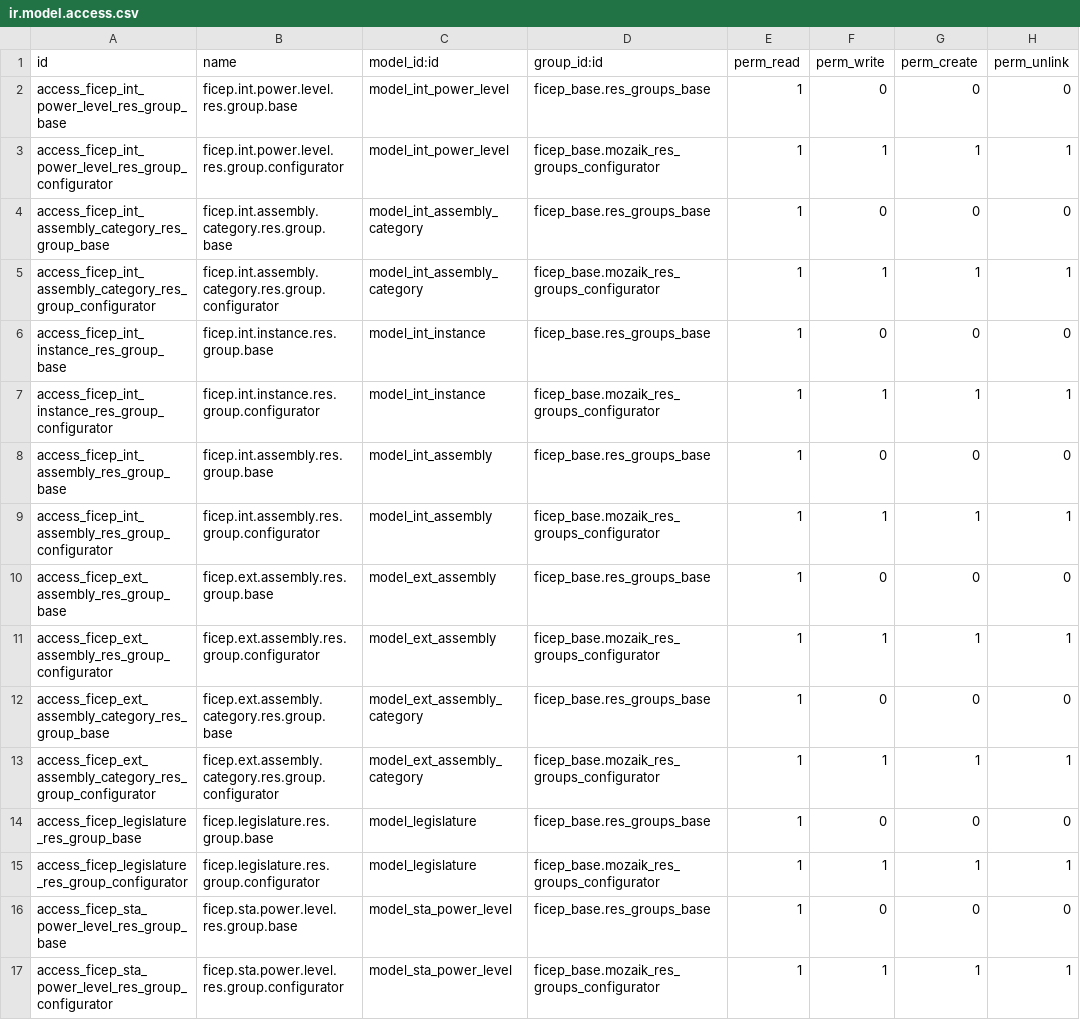
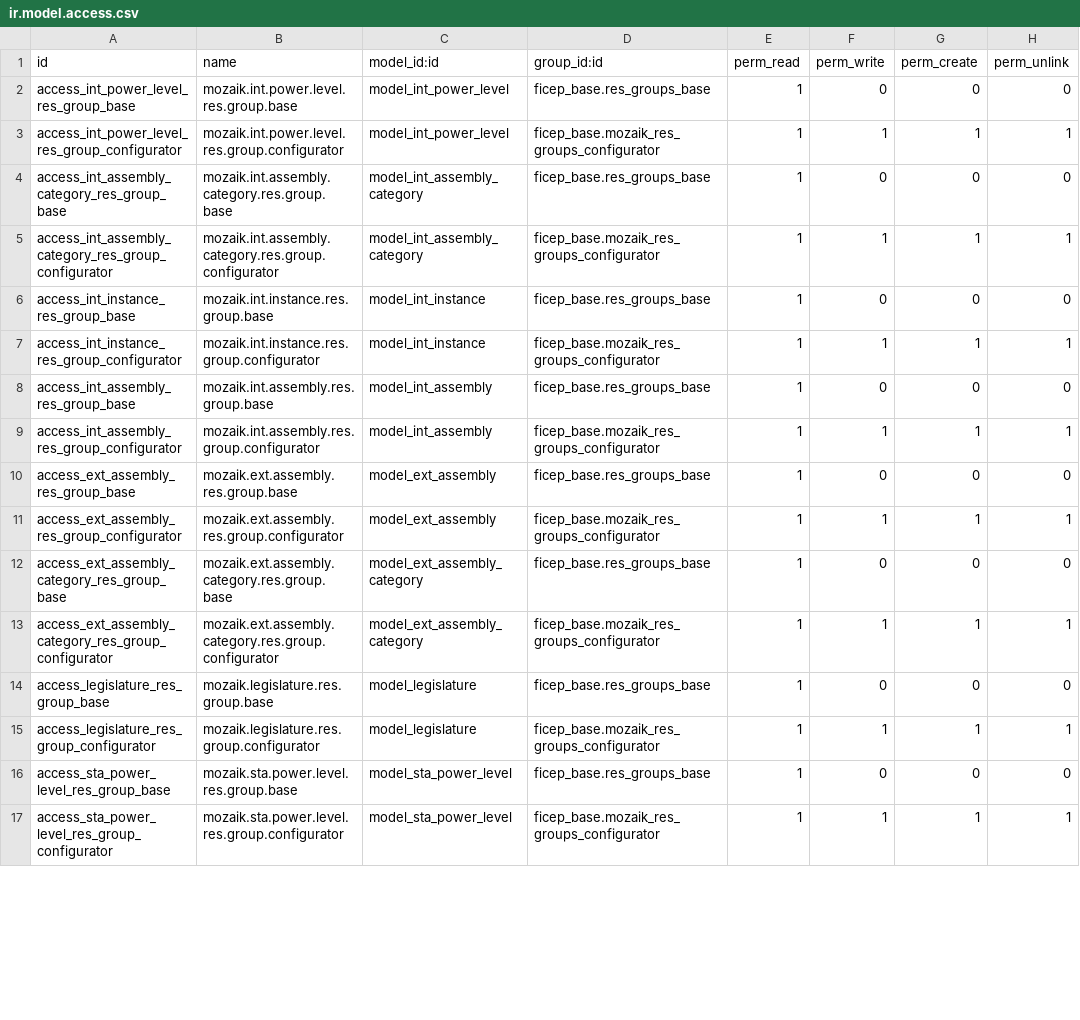
Before and after one commit to mozaik-association/mozaik, a CSV file: ficep_structure/security/ir.model.access.csv, drawn as a sheet; only a part is shown; the diff covers the shown part only.

Commit message:
[RFC] ficep => mozaik

```diff
--- a/ficep_structure/security/ir.model.access.csv
+++ b/ficep_structure/security/ir.model.access.csv
@@ -1,17 +1,17 @@
 id,name,model_id:id,group_id:id,perm_read,perm_write,perm_create,perm_unlink
-access_ficep_int_power_level_res_group_base,ficep.int.power.level.res.group.base,model_int_power_level,ficep_base.res_groups_base,1,0,0,0
-access_ficep_int_power_level_res_group_configurator,ficep.int.power.level.res.group.configurator,model_int_power_level,ficep_base.mozaik_res_groups_configurator,1,1,1,1
-access_ficep_int_assembly_category_res_group_base,ficep.int.assembly.category.res.group.base,model_int_assembly_category,ficep_base.res_groups_base,1,0,0,0
-access_ficep_int_assembly_category_res_group_configurator,ficep.int.assembly.category.res.group.configurator,model_int_assembly_category,ficep_base.mozaik_res_groups_configurator,1,1,1,1
-access_ficep_int_instance_res_group_base,ficep.int.instance.res.group.base,model_int_instance,ficep_base.res_groups_base,1,0,0,0
-access_ficep_int_instance_res_group_configurator,ficep.int.instance.res.group.configurator,model_int_instance,ficep_base.mozaik_res_groups_configurator,1,1,1,1
-access_ficep_int_assembly_res_group_base,ficep.int.assembly.res.group.base,model_int_assembly,ficep_base.res_groups_base,1,0,0,0
-access_ficep_int_assembly_res_group_configurator,ficep.int.assembly.res.group.configurator,model_int_assembly,ficep_base.mozaik_res_groups_configurator,1,1,1,1
-access_ficep_ext_assembly_res_group_base,ficep.ext.assembly.res.group.base,model_ext_assembly,ficep_base.res_groups_base,1,0,0,0
-access_ficep_ext_assembly_res_group_configurator,ficep.ext.assembly.res.group.configurator,model_ext_assembly,ficep_base.mozaik_res_groups_configurator,1,1,1,1
-access_ficep_ext_assembly_category_res_group_base,ficep.ext.assembly.category.res.group.base,model_ext_assembly_category,ficep_base.res_groups_base,1,0,0,0
-access_ficep_ext_assembly_category_res_group_configurator,ficep.ext.assembly.category.res.group.configurator,model_ext_assembly_category,ficep_base.mozaik_res_groups_configurator,1,1,1,1
-access_ficep_legislature_res_group_base,ficep.legislature.res.group.base,model_legislature,ficep_base.res_groups_base,1,0,0,0
-access_ficep_legislature_res_group_configurator,ficep.legislature.res.group.configurator,model_legislature,ficep_base.mozaik_res_groups_configurator,1,1,1,1
-access_ficep_sta_power_level_res_group_base,ficep.sta.power.level.res.group.base,model_sta_power_level,ficep_base.res_groups_base,1,0,0,0
-access_ficep_sta_power_level_res_group_configurator,ficep.sta.power.level.res.group.configurator,model_sta_power_level,ficep_base.mozaik_res_groups_configurator,1,1,1,1
+access_int_power_level_res_group_base,mozaik.int.power.level.res.group.base,model_int_power_level,ficep_base.res_groups_base,1,0,0,0
+access_int_power_level_res_group_configurator,mozaik.int.power.level.res.group.configurator,model_int_power_level,ficep_base.mozaik_res_groups_configurator,1,1,1,1
+access_int_assembly_category_res_group_base,mozaik.int.assembly.category.res.group.base,model_int_assembly_category,ficep_base.res_groups_base,1,0,0,0
+access_int_assembly_category_res_group_configurator,mozaik.int.assembly.category.res.group.configurator,model_int_assembly_category,ficep_base.mozaik_res_groups_configurator,1,1,1,1
+access_int_instance_res_group_base,mozaik.int.instance.res.group.base,model_int_instance,ficep_base.res_groups_base,1,0,0,0
+access_int_instance_res_group_configurator,mozaik.int.instance.res.group.configurator,model_int_instance,ficep_base.mozaik_res_groups_configurator,1,1,1,1
+access_int_assembly_res_group_base,mozaik.int.assembly.res.group.base,model_int_assembly,ficep_base.res_groups_base,1,0,0,0
+access_int_assembly_res_group_configurator,mozaik.int.assembly.res.group.configurator,model_int_assembly,ficep_base.mozaik_res_groups_configurator,1,1,1,1
+access_ext_assembly_res_group_base,mozaik.ext.assembly.res.group.base,model_ext_assembly,ficep_base.res_groups_base,1,0,0,0
+access_ext_assembly_res_group_configurator,mozaik.ext.assembly.res.group.configurator,model_ext_assembly,ficep_base.mozaik_res_groups_configurator,1,1,1,1
+access_ext_assembly_category_res_group_base,mozaik.ext.assembly.category.res.group.base,model_ext_assembly_category,ficep_base.res_groups_base,1,0,0,0
+access_ext_assembly_category_res_group_configurator,mozaik.ext.assembly.category.res.group.configurator,model_ext_assembly_category,ficep_base.mozaik_res_groups_configurator,1,1,1,1
+access_legislature_res_group_base,mozaik.legislature.res.group.base,model_legislature,ficep_base.res_groups_base,1,0,0,0
+access_legislature_res_group_configurator,mozaik.legislature.res.group.configurator,model_legislature,ficep_base.mozaik_res_groups_configurator,1,1,1,1
+access_sta_power_level_res_group_base,mozaik.sta.power.level.res.group.base,model_sta_power_level,ficep_base.res_groups_base,1,0,0,0
+access_sta_power_level_res_group_configurator,mozaik.sta.power.level.res.group.configurator,model_sta_power_level,ficep_base.mozaik_res_groups_configurator,1,1,1,1
```
Also changed, not shown: 16 edited cells elsewhere in this file, ficep_address/security/ir.model.access.csv, ficep_communication/security/ir.model.access.csv, 12 other files.
